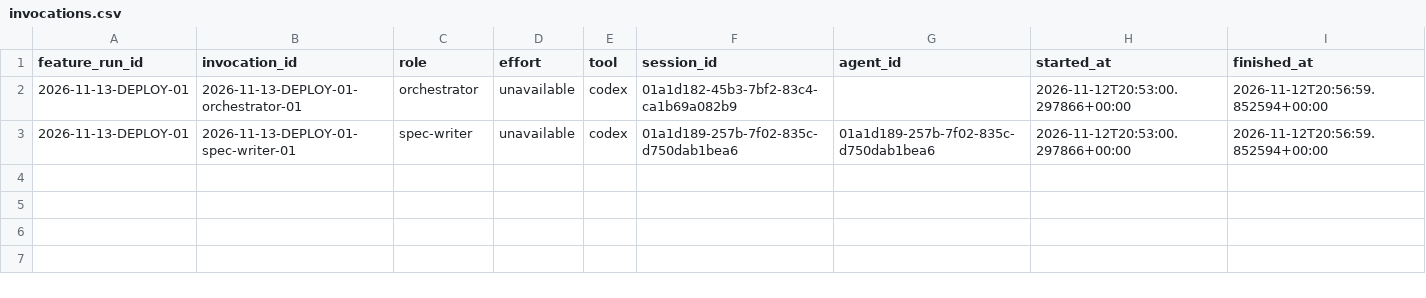
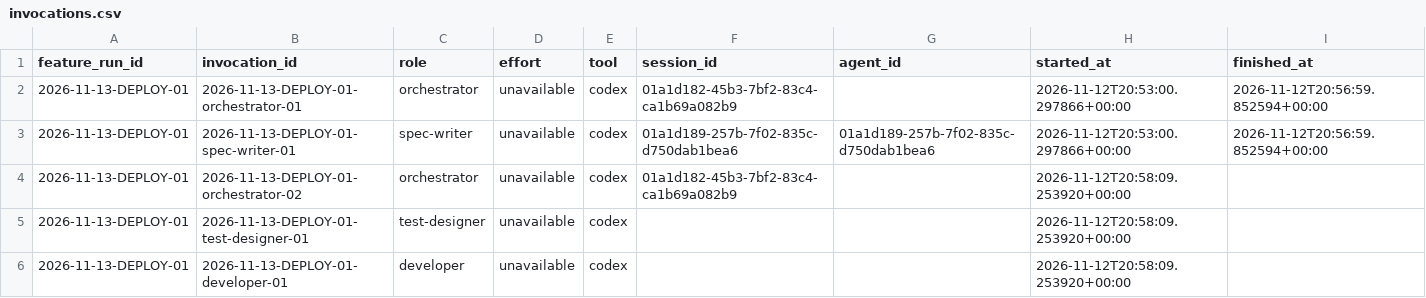
Before and after one commit to CS3227-2610-MP4-learnSWE/CS3227-2610-MP4, a CSV file: workflow/usage/runs/2026-11-13-DEPLOY-01/invocations.csv, drawn as a sheet; the diff names each change by its address in the sheet, - before the commit and + after, or states it on an @@ line.

Commit message:
docs: record user approval of deployment contracts

```diff
--- a/workflow/usage/runs/2026-11-13-DEPLOY-01/invocations.csv
+++ b/workflow/usage/runs/2026-11-13-DEPLOY-01/invocations.csv
+row 4: 2026-11-13-DEPLOY-01 | 2026-11-13-DEPLOY-01-orchestrator-02 | orchestrator | unavailable | codex | 01a1d182-45b3-7bf2-83c4-ca1b69a082b9 |  | 2026-11-12T20:58:09.253920+00:00
+row 5: 2026-11-13-DEPLOY-01 | 2026-11-13-DEPLOY-01-test-designer-01 | test-designer | unavailable | codex |  |  | 2026-11-12T20:58:09.253920+00:00
+row 6: 2026-11-13-DEPLOY-01 | 2026-11-13-DEPLOY-01-developer-01 | developer | unavailable | codex |  |  | 2026-11-12T20:58:09.253920+00:00
```
Also changed, not shown: 2 other files.
